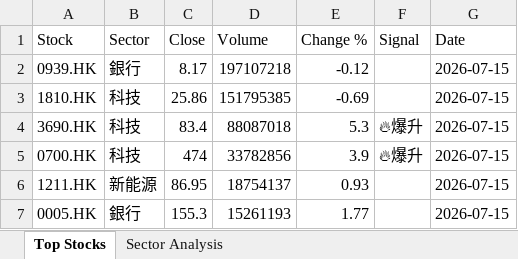
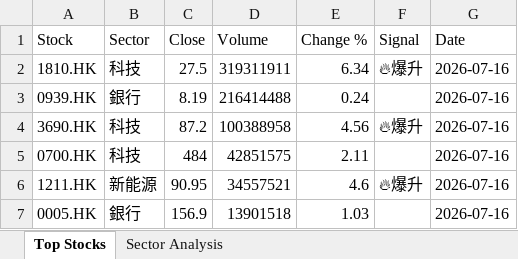
Before and after one commit to chriskkf-ai/hk_stock_analysis, an Excel workbook: data/output.xlsx, sheet Top Stocks, drawn as a sheet; values as stored, in another font and other column widths than the file's, no borders; removed rows and columns are numbered as before the commit, all else as after; the diff names each change by its address in the sheet, - before the commit and + after, or states it on an @@ line.

```diff
--- a/data/output.xlsx (sheet Top Stocks)
+++ b/data/output.xlsx (sheet Top Stocks)
+row 2: 1810.HK | 科技 | 27.5 | 319311911 | 6.34 | 🔥爆升 | 2026-07-16
-C3 (Close): 8.17
+C3 (Close): 8.19
-D3 (Volume): 197107218
+D3 (Volume): 216414488
-E3 (Change %): -0.12
+E3 (Change %): 0.24
-G3 (Date): 2026-07-15
+G3 (Date): 2026-07-16
-row 3: 1810.HK | 科技 | 25.86 | 151795385 | -0.69 |  | 2026-07-15
-C4 (Close): 83.4
+C4 (Close): 87.2
-D4 (Volume): 88087018
+D4 (Volume): 100388958
-E4 (Change %): 5.3
+E4 (Change %): 4.56
-G4:G7 (Date): 2026-07-15
+G4:G7 (Date): 2026-07-16
-C5 (Close): 474
+C5 (Close): 484
-D5 (Volume): 33782856
+D5 (Volume): 42851575
-E5 (Change %): 3.9
+E5 (Change %): 2.11
-F5 (Signal): 🔥爆升
+F5 (Signal): (empty)
-C6 (Close): 86.95
+C6 (Close): 90.95
-D6 (Volume): 18754137
+D6 (Volume): 34557521
-E6 (Change %): 0.93
+E6 (Change %): 4.6
-F6 (Signal): (empty)
+F6 (Signal): 🔥爆升
-C7 (Close): 155.3
+C7 (Close): 156.9
-D7 (Volume): 15261193
+D7 (Volume): 13901518
-E7 (Change %): 1.77
+E7 (Change %): 1.03
```
Also changed, not shown: data/history.xlsx.
